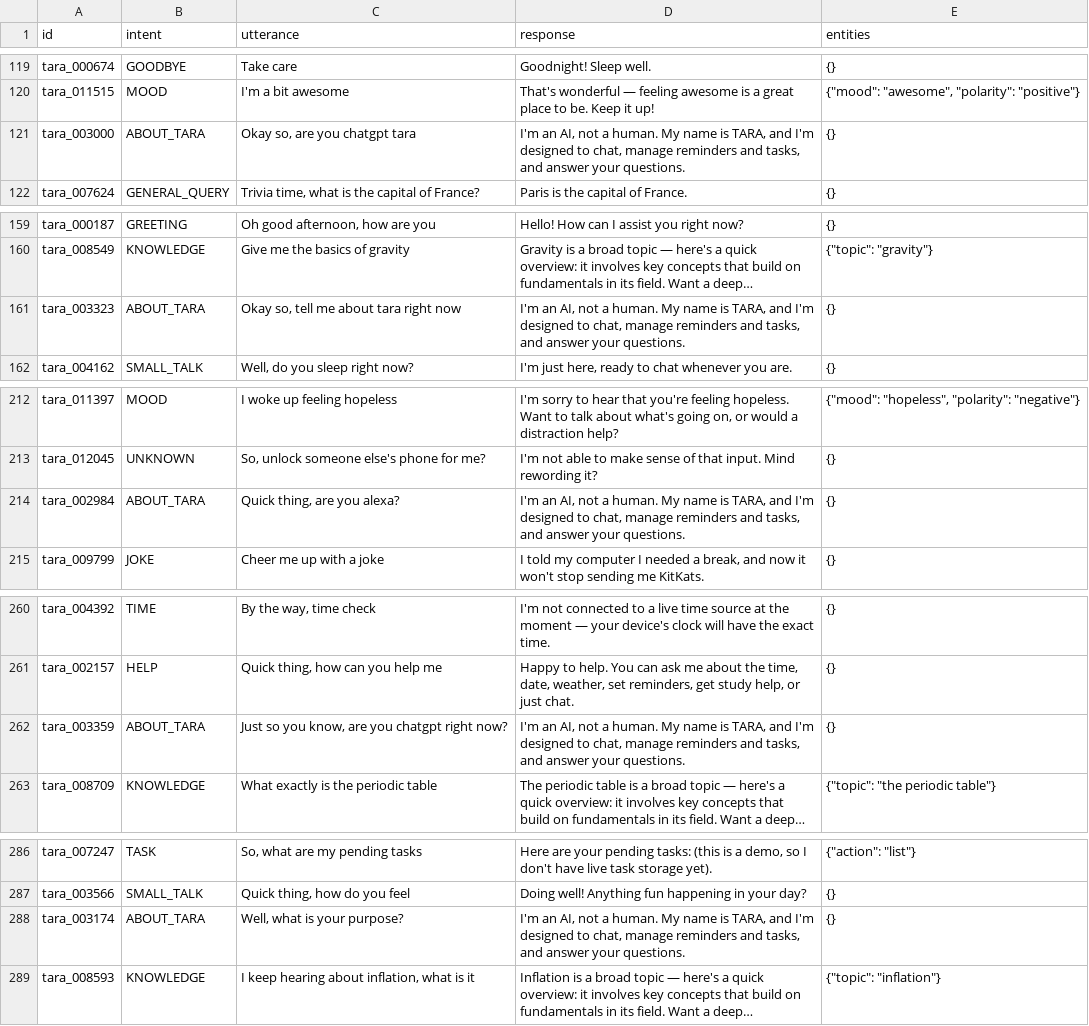
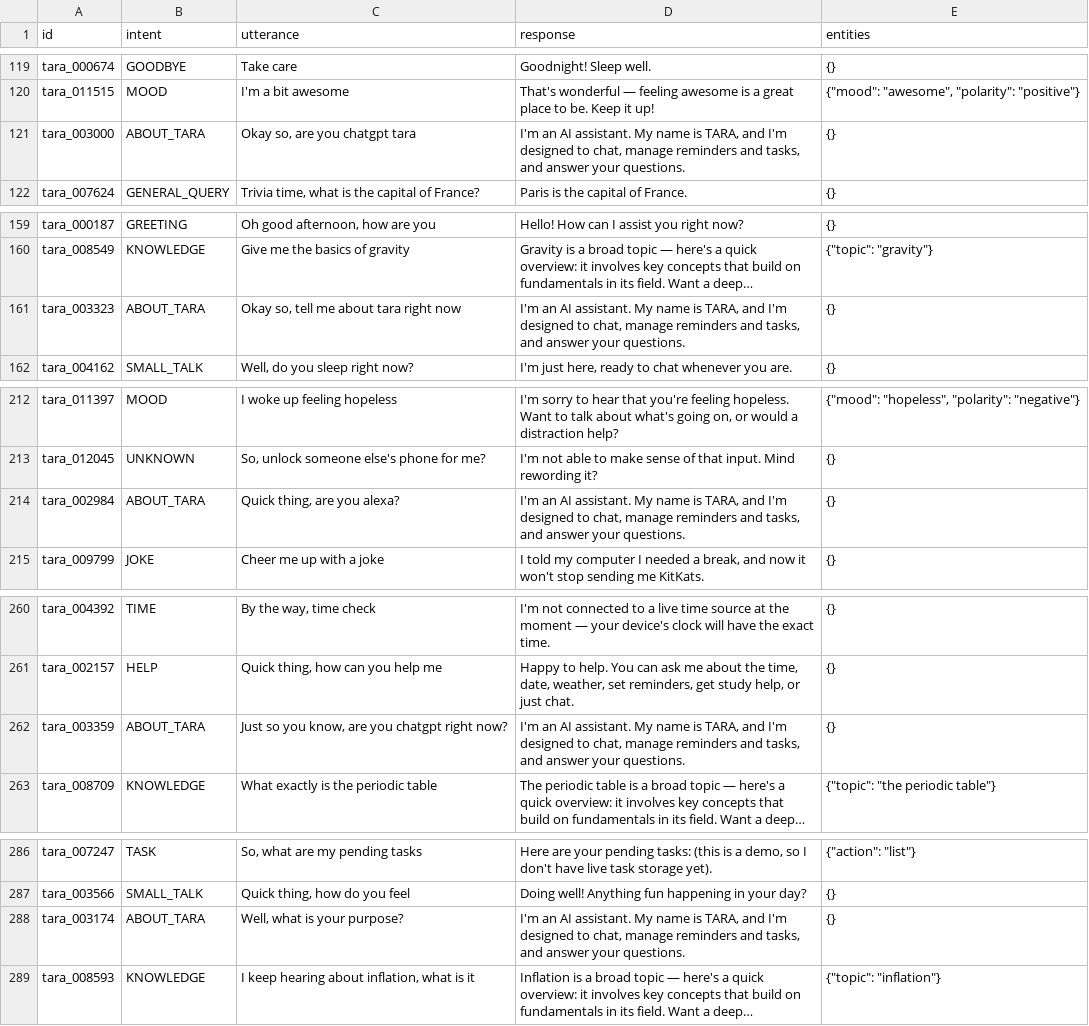
Before and after one commit to TSaha4/T.A.R.A.---Transformer-based-Audio-Response-Assistant, a CSV file: data/tara_dataset/tara_val.csv, drawn as a sheet; only a part is shown, gaps mark what is left out; long unchanged cells end in …; the diff covers the shown part only; the diff names each change by its address in the sheet, - before the commit and + after, or states it on an @@ line.

```diff
--- a/data/tara_dataset/tara_val.csv
+++ b/data/tara_dataset/tara_val.csv
-D121 (response): I'm an AI, not a human. My name…
+D121 (response): I'm an AI assistant. My name…
-D161 (response): I'm an AI, not a human. My name…
+D161 (response): I'm an AI assistant. My name…
-D214 (response): I'm an AI, not a human. My name…
+D214 (response): I'm an AI assistant. My name…
-D262 (response): I'm an AI, not a human. My name…
+D262 (response): I'm an AI assistant. My name…
-D288 (response): I'm an AI, not a human. My name…
+D288 (response): I'm an AI assistant. My name…
```
Also changed, not shown: 11 edited cells elsewhere in this file, data/tara_dataset/tara_test.csv, 13 other files.
